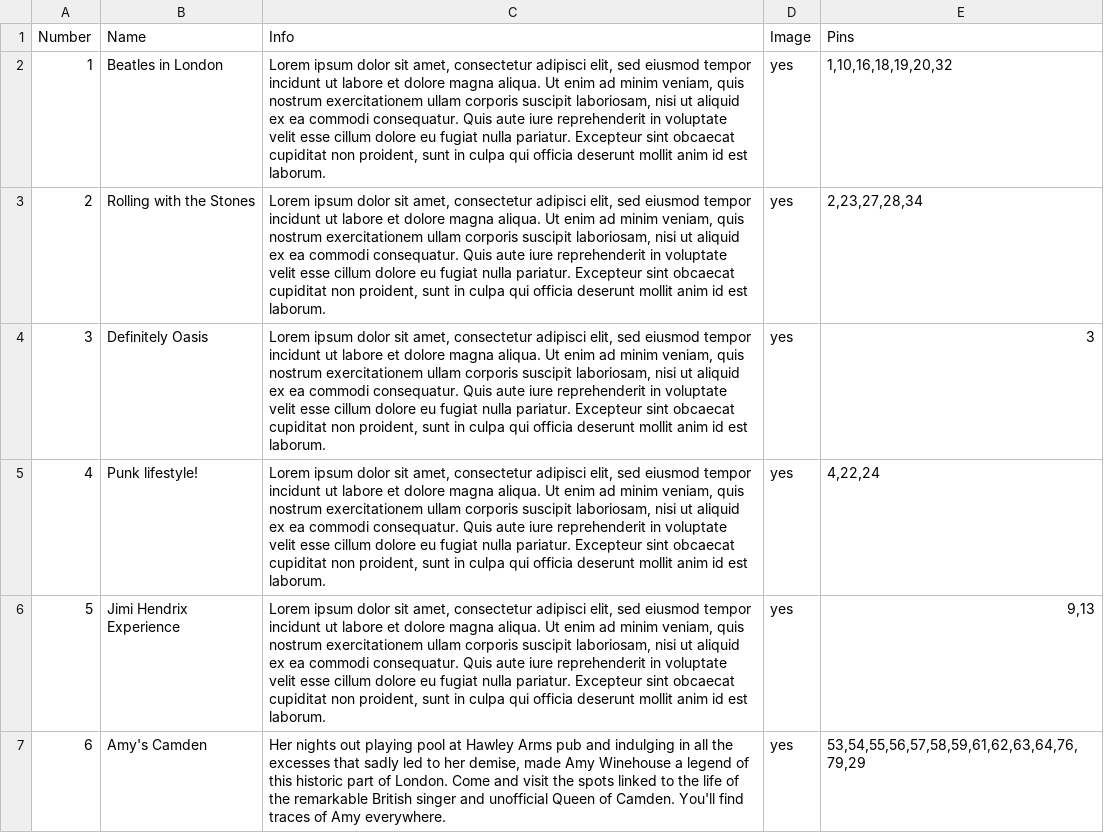
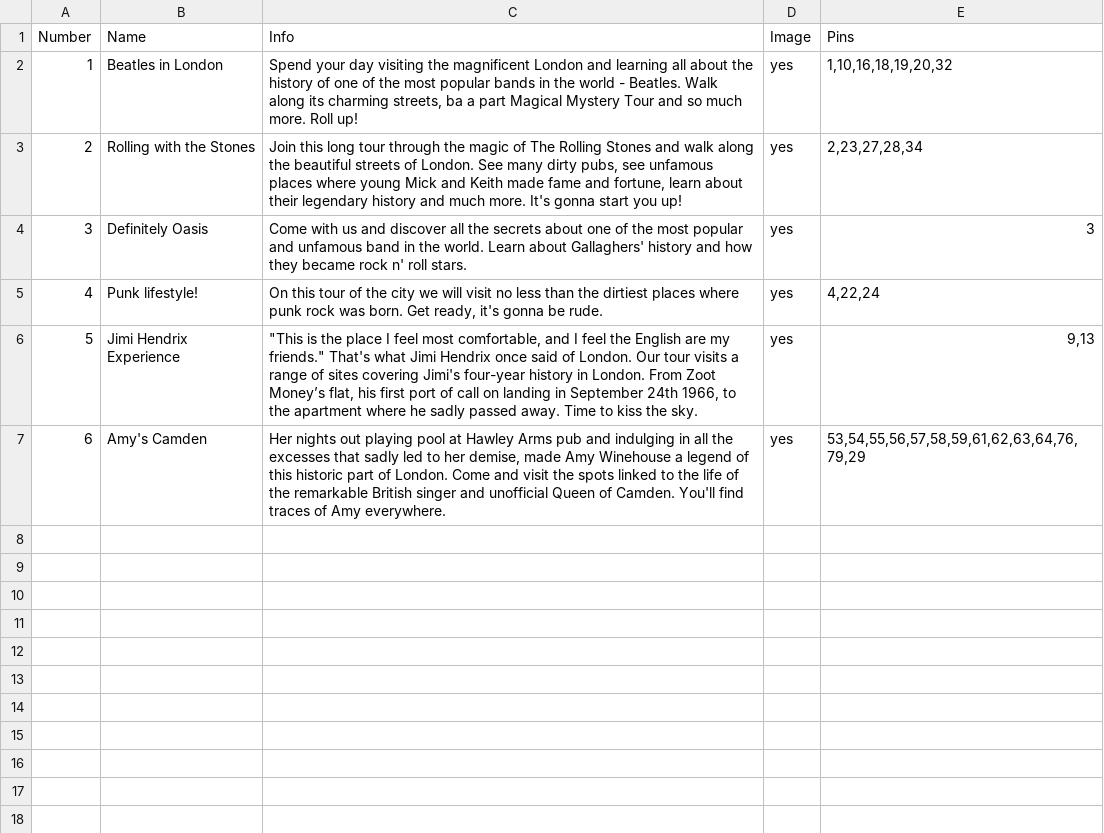
Before and after one commit to riccardocoppola/Lomux-prototype, a CSV file: app/src/main/res/raw/lomux_itineraries.csv, drawn as a sheet; the diff names each change by its address in the sheet, - before the commit and + after, or states it on an @@ line.

```diff
--- a/app/src/main/res/raw/lomux_itineraries.csv
+++ b/app/src/main/res/raw/lomux_itineraries.csv
-C2 (Info): Lorem ipsum dolor sit amet, consectetur adipisci elit, sed eiusmod tempor incidunt ut labore et dolore magna aliqua. Ut enim ad minim veniam, quis nostrum exercitationem ullam corporis suscipit laboriosam, nisi ut aliquid ex ea commodi consequatur. Quis aute iure reprehenderit in voluptate velit esse cillum dolore eu fugiat nulla pariatur. Excepteur sint obcaecat cupiditat non proident, sunt in culpa qui officia deserunt mollit anim id est laborum.
+C2 (Info): Spend your day visiting the magnificent London and learning all about the history of one of the most popular bands in the world - Beatles. Walk along its charming streets, ba a part Magical Mystery Tour and so much more. Roll up!
-C3 (Info): Lorem ipsum dolor sit amet, consectetur adipisci elit, sed eiusmod tempor incidunt ut labore et dolore magna aliqua. Ut enim ad minim veniam, quis nostrum exercitationem ullam corporis suscipit laboriosam, nisi ut aliquid ex ea commodi consequatur. Quis aute iure reprehenderit in voluptate velit esse cillum dolore eu fugiat nulla pariatur. Excepteur sint obcaecat cupiditat non proident, sunt in culpa qui officia deserunt mollit anim id est laborum.
+C3 (Info): Join this long tour through the magic of The Rolling Stones and walk along the beautiful streets of London. See many dirty pubs, see unfamous places where young Mick and Keith made fame and fortune, learn about their legendary history and much more. It's gonna start you up!
-C4 (Info): Lorem ipsum dolor sit amet, consectetur adipisci elit, sed eiusmod tempor incidunt ut labore et dolore magna aliqua. Ut enim ad minim veniam, quis nostrum exercitationem ullam corporis suscipit laboriosam, nisi ut aliquid ex ea commodi consequatur. Quis aute iure reprehenderit in voluptate velit esse cillum dolore eu fugiat nulla pariatur. Excepteur sint obcaecat cupiditat non proident, sunt in culpa qui officia deserunt mollit anim id est laborum.
+C4 (Info): Come with us and discover all the secrets about one of the most popular and unfamous band in the world. Learn about Gallaghers' history and how they became rock n' roll stars.
-C5 (Info): Lorem ipsum dolor sit amet, consectetur adipisci elit, sed eiusmod tempor incidunt ut labore et dolore magna aliqua. Ut enim ad minim veniam, quis nostrum exercitationem ullam corporis suscipit laboriosam, nisi ut aliquid ex ea commodi consequatur. Quis aute iure reprehenderit in voluptate velit esse cillum dolore eu fugiat nulla pariatur. Excepteur sint obcaecat cupiditat non proident, sunt in culpa qui officia deserunt mollit anim id est laborum.
+C5 (Info): On this tour of the city we will visit no less than the dirtiest places where punk rock was born. Get ready, it's gonna be rude.
-C6 (Info): Lorem ipsum dolor sit amet, consectetur adipisci elit, sed eiusmod tempor incidunt ut labore et dolore magna aliqua. Ut enim ad minim veniam, quis nostrum exercitationem ullam corporis suscipit laboriosam, nisi ut aliquid ex ea commodi consequatur. Quis aute iure reprehenderit in voluptate velit esse cillum dolore eu fugiat nulla pariatur. Excepteur sint obcaecat cupiditat non proident, sunt in culpa qui officia deserunt mollit anim id est laborum.
+C6 (Info): "This is the place I feel most comfortable, and I feel the English are my friends." That's what Jimi Hendrix once said of London. Our tour visits a range of sites covering Jimi's four-year history in London. From Zoot Money’s flat, his first port of call on landing in September 24th 1966, to the apartment where he sadly passed away. Time to kiss the sky.
```
Also changed, not shown: 4 other files.
